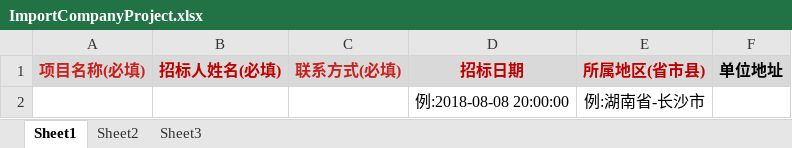
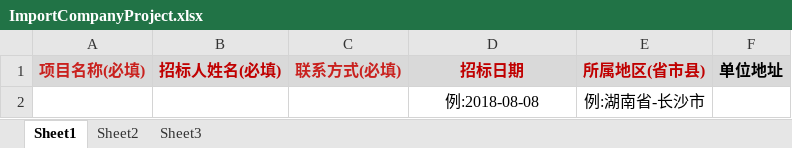
Before and after one commit to JackyWjx/java_clouddisk, an Excel workbook: COM.JZB.PROJECT/COM.JZB.ORGANIZE.MODULE/src/main/resources/static/excel/ImportCompanyProject.xlsx, sheet Sheet1, drawn as a sheet; values as stored, in another font and other column widths than the file's, no borders; the diff names each change by its address in the sheet, - before the commit and + after, or states it on an @@ line.

```diff
--- a/COM.JZB.PROJECT/COM.JZB.ORGANIZE.MODULE/src/main/resources/static/excel/ImportCompanyProject.xlsx (sheet Sheet1)
+++ b/COM.JZB.PROJECT/COM.JZB.ORGANIZE.MODULE/src/main/resources/static/excel/ImportCompanyProject.xlsx (sheet Sheet1)
-D2 (招标日期): 例:2018-08-08 20:00:00
+D2 (招标日期): 例:2018-08-08
```
Also changed, not shown: 11 other files.
